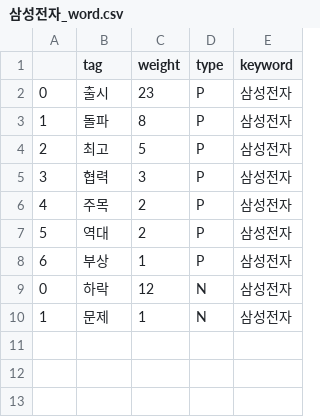
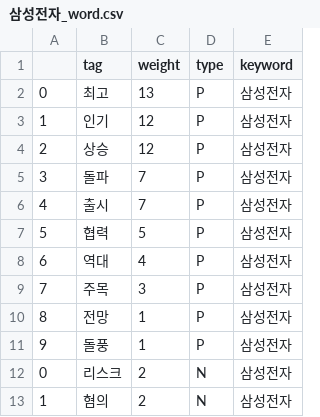
Before and after one commit to Jelly6489/PythonFlask, a CSV file: csv/삼성전자_word.csv, drawn as a sheet.

```diff
--- a/csv/삼성전자_word.csv
+++ b/csv/삼성전자_word.csv
@@ -1,10 +1,13 @@
 ,tag,weight,type,keyword
-0,출시,23,P,삼성전자
-1,돌파,8,P,삼성전자
-2,최고,5,P,삼성전자
-3,협력,3,P,삼성전자
-4,주목,2,P,삼성전자
-5,역대,2,P,삼성전자
-6,부상,1,P,삼성전자
-0,하락,12,N,삼성전자
-1,문제,1,N,삼성전자
+0,최고,13,P,삼성전자
+1,인기,12,P,삼성전자
+2,상승,12,P,삼성전자
+3,돌파,7,P,삼성전자
+4,출시,7,P,삼성전자
+5,협력,5,P,삼성전자
+6,역대,4,P,삼성전자
+7,주목,3,P,삼성전자
+8,전망,1,P,삼성전자
+9,돌풍,1,P,삼성전자
+0,리스크,2,N,삼성전자
+1,혐의,2,N,삼성전자
```
Also changed, not shown: csv/exchange_index.csv, csv/exchange_reindex.csv, 29 other files.
